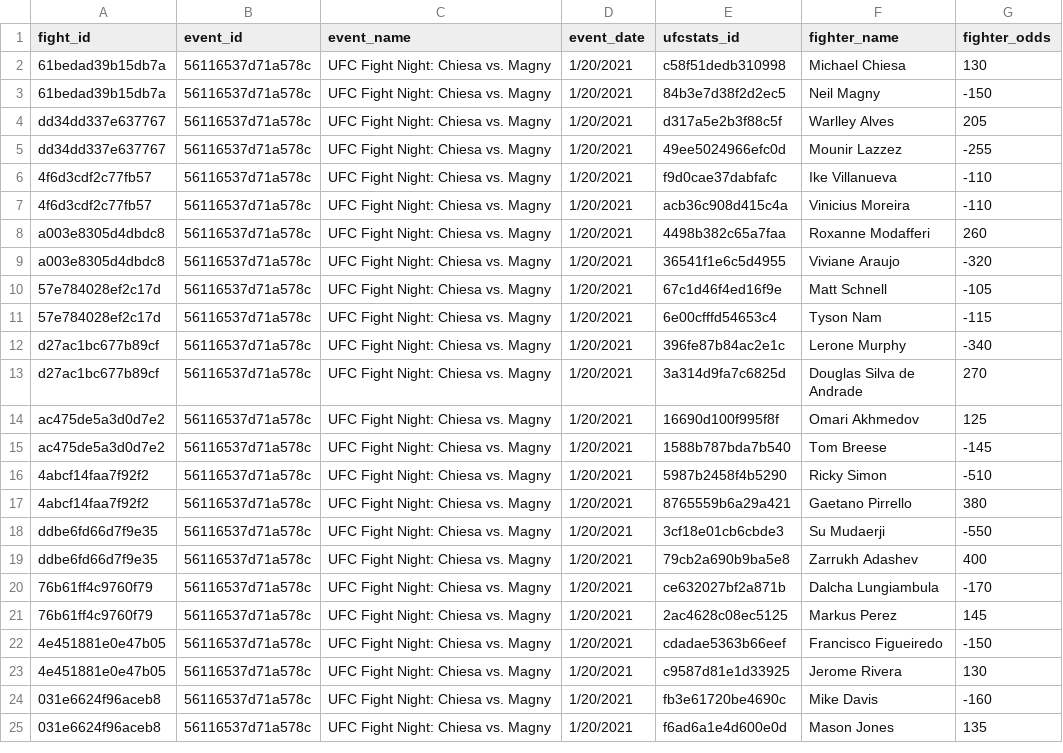
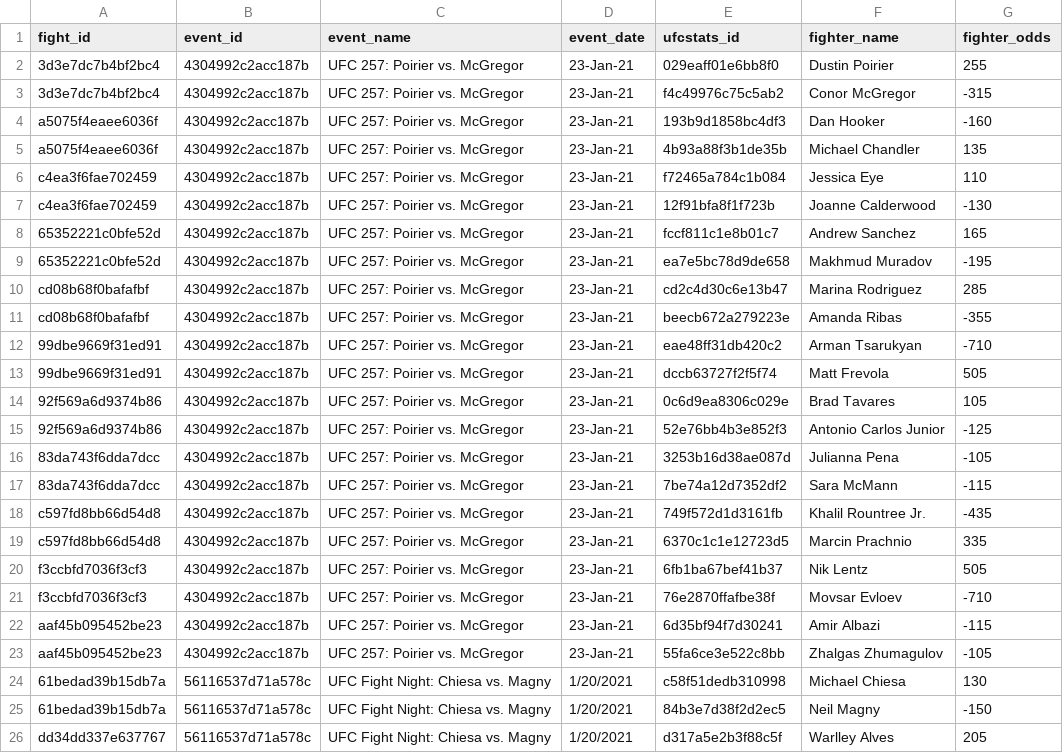
Before and after one commit to mjester93/ufc-data, a CSV file: betting_odds.csv, drawn as a sheet; only a part is shown; the shorter side is filled out with more unchanged rows; the diff names each change by its address in the sheet, - before the commit and + after, or states it on an @@ line.

Commit message:
updated fights

```diff
--- a/betting_odds.csv
+++ b/betting_odds.csv
+row 2: 3d3e7dc7b4bf2bc4 | 4304992c2acc187b | UFC 257: Poirier vs. McGregor | 23-Jan-21 | 029eaff01e6bb8f0 | Dustin Poirier | 255
+row 3: 3d3e7dc7b4bf2bc4 | 4304992c2acc187b | UFC 257: Poirier vs. McGregor | 23-Jan-21 | f4c49976c75c5ab2 | Conor McGregor | -315
+row 4: a5075f4eaee6036f | 4304992c2acc187b | UFC 257: Poirier vs. McGregor | 23-Jan-21 | 193b9d1858bc4df3 | Dan Hooker | -160
+row 5: a5075f4eaee6036f | 4304992c2acc187b | UFC 257: Poirier vs. McGregor | 23-Jan-21 | 4b93a88f3b1de35b | Michael Chandler | 135
+row 6: c4ea3f6fae702459 | 4304992c2acc187b | UFC 257: Poirier vs. McGregor | 23-Jan-21 | f72465a784c1b084 | Jessica Eye | 110
+row 7: c4ea3f6fae702459 | 4304992c2acc187b | UFC 257: Poirier vs. McGregor | 23-Jan-21 | 12f91bfa8f1f723b | Joanne Calderwood | -130
+row 8: 65352221c0bfe52d | 4304992c2acc187b | UFC 257: Poirier vs. McGregor | 23-Jan-21 | fccf811c1e8b01c7 | Andrew Sanchez | 165
+row 9: 65352221c0bfe52d | 4304992c2acc187b | UFC 257: Poirier vs. McGregor | 23-Jan-21 | ea7e5bc78d9de658 | Makhmud Muradov | -195
+row 10: cd08b68f0bafafbf | 4304992c2acc187b | UFC 257: Poirier vs. McGregor | 23-Jan-21 | cd2c4d30c6e13b47 | Marina Rodriguez | 285
+row 11: cd08b68f0bafafbf | 4304992c2acc187b | UFC 257: Poirier vs. McGregor | 23-Jan-21 | beecb672a279223e | Amanda Ribas | -355
+row 12: 99dbe9669f31ed91 | 4304992c2acc187b | UFC 257: Poirier vs. McGregor | 23-Jan-21 | eae48ff31db420c2 | Arman Tsarukyan | -710
+row 13: 99dbe9669f31ed91 | 4304992c2acc187b | UFC 257: Poirier vs. McGregor | 23-Jan-21 | dccb63727f2f5f74 | Matt Frevola | 505
+row 14: 92f569a6d9374b86 | 4304992c2acc187b | UFC 257: Poirier vs. McGregor | 23-Jan-21 | 0c6d9ea8306c029e | Brad Tavares | 105
+row 15: 92f569a6d9374b86 | 4304992c2acc187b | UFC 257: Poirier vs. McGregor | 23-Jan-21 | 52e76bb4b3e852f3 | Antonio Carlos Junior | -125
+row 16: 83da743f6dda7dcc | 4304992c2acc187b | UFC 257: Poirier vs. McGregor | 23-Jan-21 | 3253b16d38ae087d | Julianna Pena | -105
+row 17: 83da743f6dda7dcc | 4304992c2acc187b | UFC 257: Poirier vs. McGregor | 23-Jan-21 | 7be74a12d7352df2 | Sara McMann | -115
+row 18: c597fd8bb66d54d8 | 4304992c2acc187b | UFC 257: Poirier vs. McGregor | 23-Jan-21 | 749f572d1d3161fb | Khalil Rountree Jr. | -435
+row 19: c597fd8bb66d54d8 | 4304992c2acc187b | UFC 257: Poirier vs. McGregor | 23-Jan-21 | 6370c1c1e12723d5 | Marcin Prachnio | 335
+row 20: f3ccbfd7036f3cf3 | 4304992c2acc187b | UFC 257: Poirier vs. McGregor | 23-Jan-21 | 6fb1ba67bef41b37 | Nik Lentz | 505
+row 21: f3ccbfd7036f3cf3 | 4304992c2acc187b | UFC 257: Poirier vs. McGregor | 23-Jan-21 | 76e2870ffafbe38f | Movsar Evloev | -710
+row 22: aaf45b095452be23 | 4304992c2acc187b | UFC 257: Poirier vs. McGregor | 23-Jan-21 | 6d35bf94f7d30241 | Amir Albazi | -115
+row 23: aaf45b095452be23 | 4304992c2acc187b | UFC 257: Poirier vs. McGregor | 23-Jan-21 | 55fa6ce3e522c8bb | Zhalgas Zhumagulov | -105
```
Also changed, not shown: events.csv, fighter_career_stats.csv, 2 other files.
